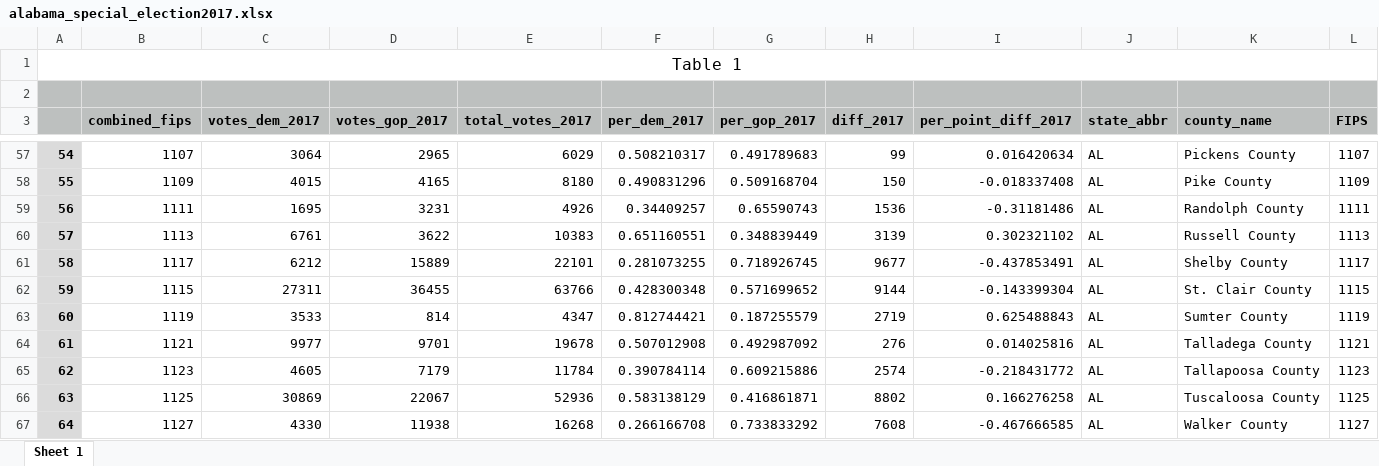
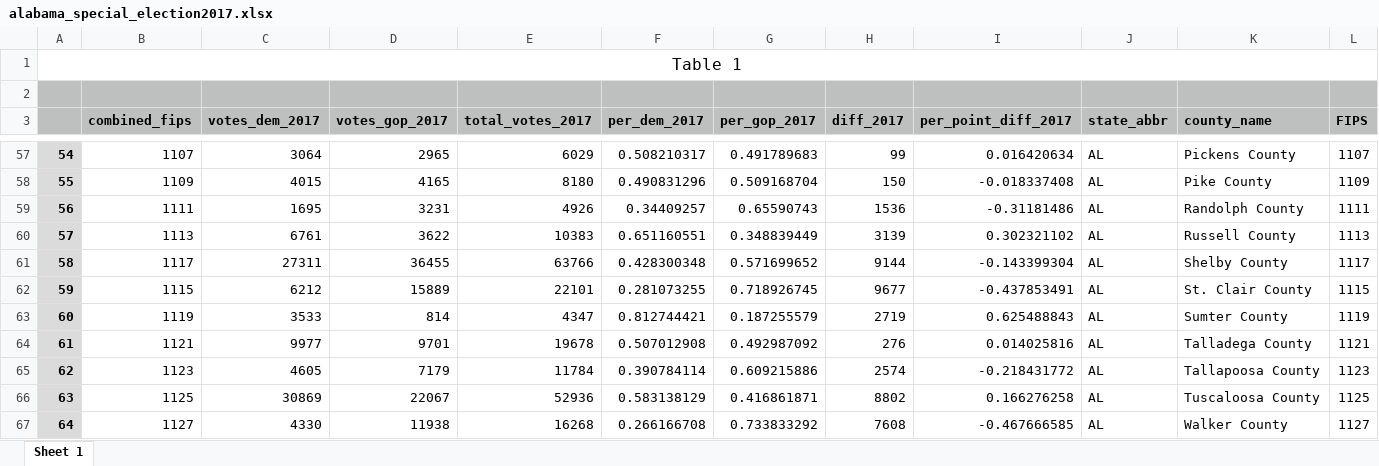
Before and after one commit to christian-johnson/election-neural-net, an Excel workbook: data_spreadsheets/alabama_special_election2017.xlsx, sheet Sheet 1, drawn as a sheet; only a part is shown, gaps mark what is left out; values as stored, in another font and other column widths than the file's, no borders; the diff names each change by its address in the sheet, - before the commit and + after, or states it on an @@ line.

Commit message:
Updated Alabama code

```diff
--- a/data_spreadsheets/alabama_special_election2017.xlsx (sheet Sheet 1)
+++ b/data_spreadsheets/alabama_special_election2017.xlsx (sheet Sheet 1)
-C61 (votes_dem_2017): 6212
+C61 (votes_dem_2017): 27311
-D61 (votes_gop_2017): 15889
+D61 (votes_gop_2017): 36455
-E61 (total_votes_2017): 22101
+E61 (total_votes_2017): 63766
-F61 (per_dem_2017): 0.281073255
+F61 (per_dem_2017): 0.428300348
-G61 (per_gop_2017): 0.718926745
+G61 (per_gop_2017): 0.571699652
-H61 (diff_2017): 9677
+H61 (diff_2017): 9144
-I61 (per_point_diff_2017): -0.437853491
+I61 (per_point_diff_2017): -0.143399304
-C62 (votes_dem_2017): 27311
+C62 (votes_dem_2017): 6212
-D62 (votes_gop_2017): 36455
+D62 (votes_gop_2017): 15889
-E62 (total_votes_2017): 63766
+E62 (total_votes_2017): 22101
-F62 (per_dem_2017): 0.428300348
+F62 (per_dem_2017): 0.281073255
-G62 (per_gop_2017): 0.571699652
+G62 (per_gop_2017): 0.718926745
-H62 (diff_2017): 9144
+H62 (diff_2017): 9677
-I62 (per_point_diff_2017): -0.143399304
+I62 (per_point_diff_2017): -0.437853491
```
Also changed, not shown: 32 other files.
